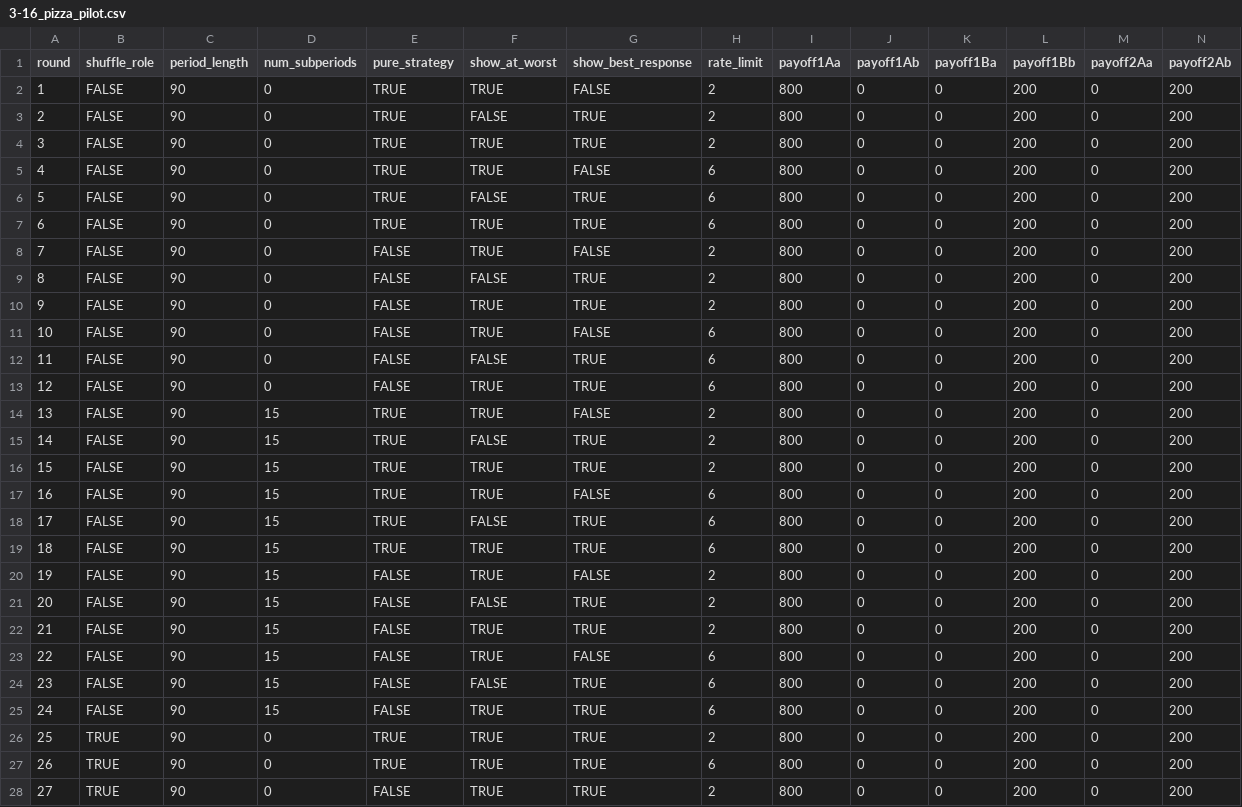
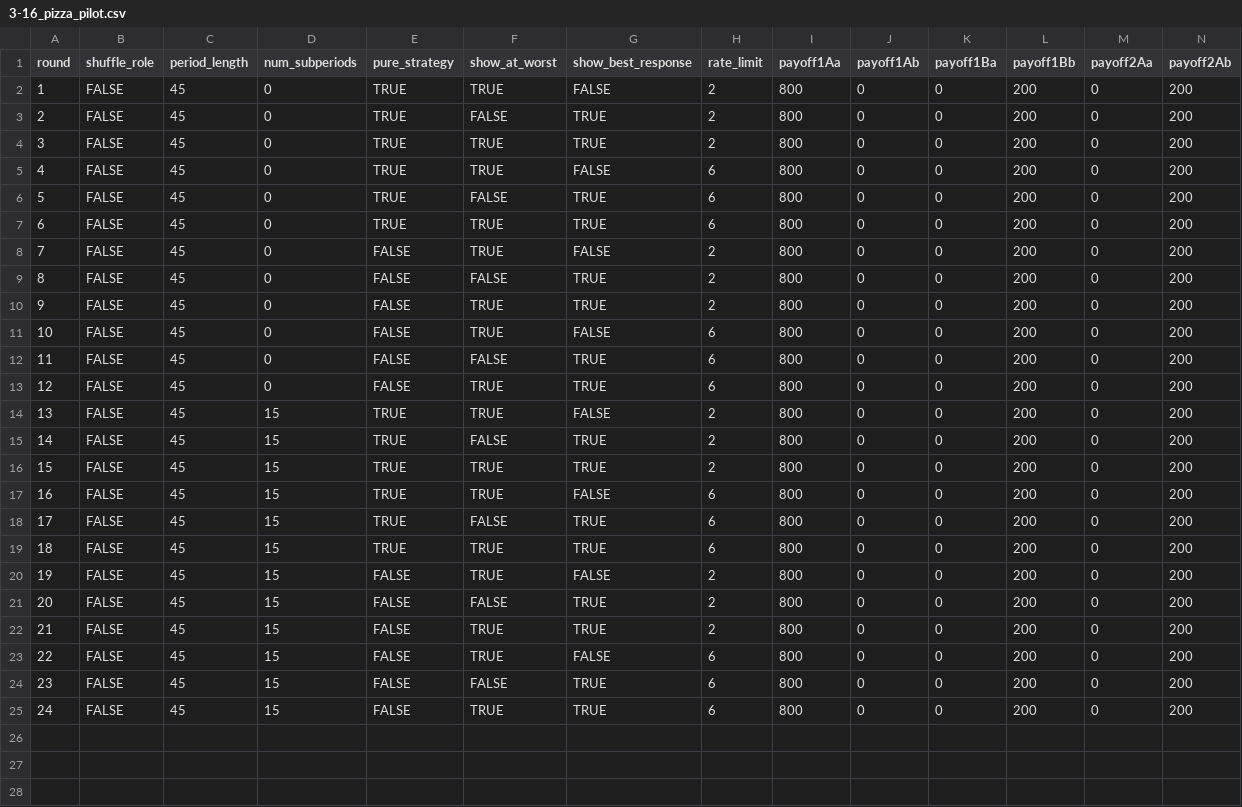
Before and after one commit to fenixzhao1/bimatrix, a CSV file: configs/3-16_pizza_pilot.csv, drawn as a sheet; only a part is shown; rows hold the shown columns only; the diff covers the shown part only; the diff names each change by its address in the sheet, - before the commit and + after, or states it on an @@ line.

Commit message:
Update 3-16_pizza_pilot.csv

```diff
--- a/configs/3-16_pizza_pilot.csv
+++ b/configs/3-16_pizza_pilot.csv
-C2:C25 (period_length): 90
+C2:C25 (period_length): 45
-row 26: 25 | TRUE | 90 | 0 | TRUE | TRUE | TRUE | 2 | 800 | 0 | 0 | 200 | 0 | 200
-row 27: 26 | TRUE | 90 | 0 | TRUE | TRUE | TRUE | 6 | 800 | 0 | 0 | 200 | 0 | 200
-row 28: 27 | TRUE | 90 | 0 | FALSE | TRUE | TRUE | 2 | 800 | 0 | 0 | 200 | 0 | 200
```
Also changed, not shown: 5 removed rows elsewhere in this file.
